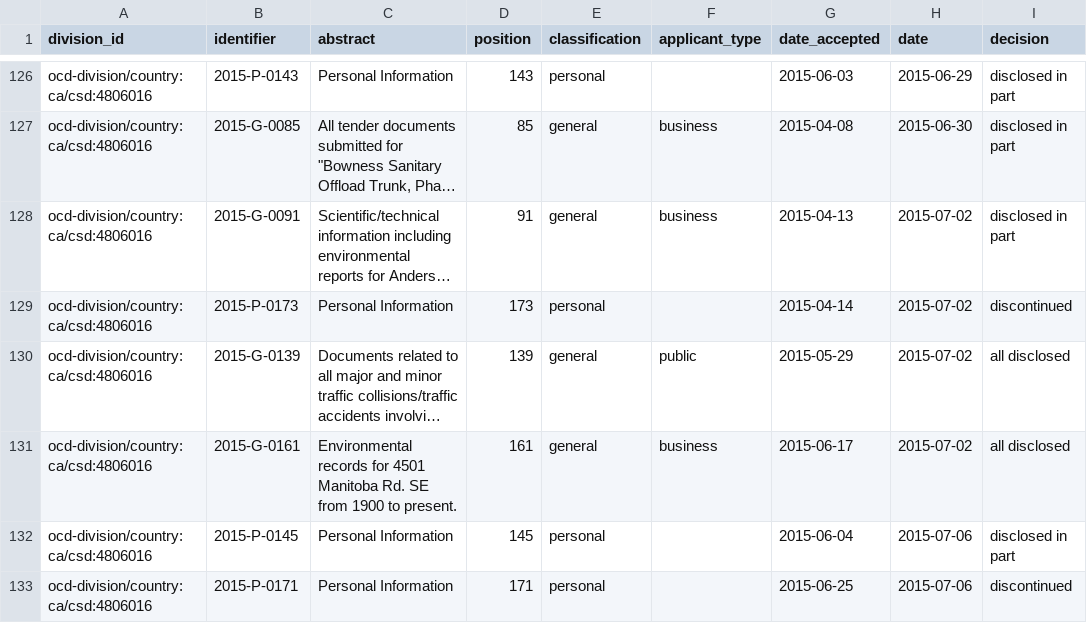
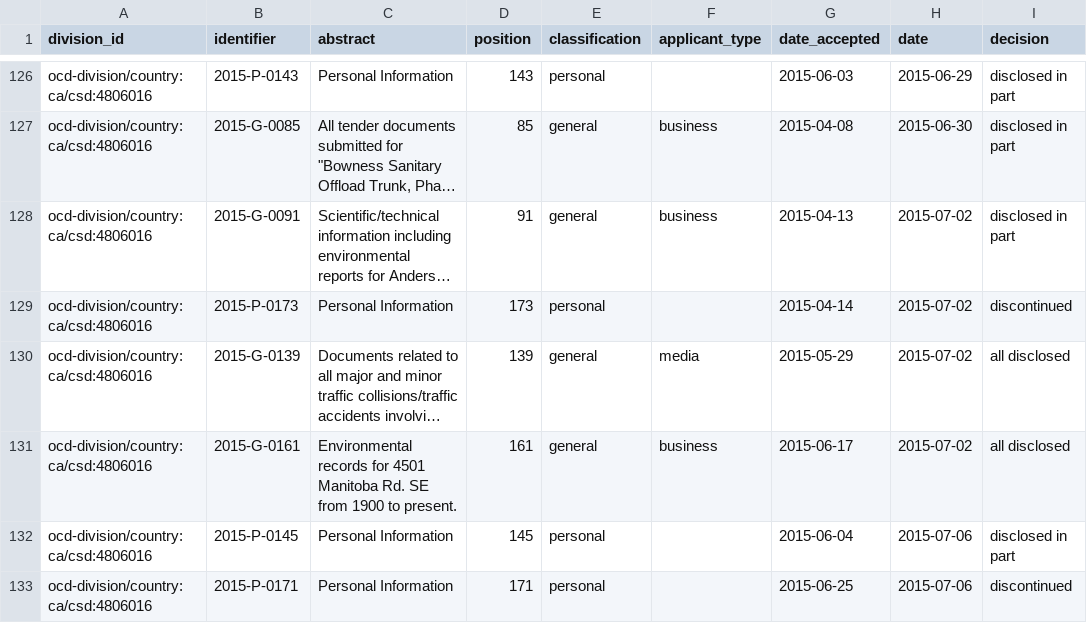
Before and after one commit to jpmckinney/information_request_summaries_and_responses, a CSV file: summaries/ca_ab_calgary.csv, drawn as a sheet; only a part is shown, gaps mark what is left out; long unchanged cells end in …; the diff covers the shown part only; the diff names each change by its address in the sheet, - before the commit and + after, or states it on an @@ line.

```diff
--- a/summaries/ca_ab_calgary.csv
+++ b/summaries/ca_ab_calgary.csv
-F130 (applicant_type): public
+F130 (applicant_type): media
```
Also changed, not shown: 6 added rows and 15 edited cells elsewhere in this file, 1 other file.
